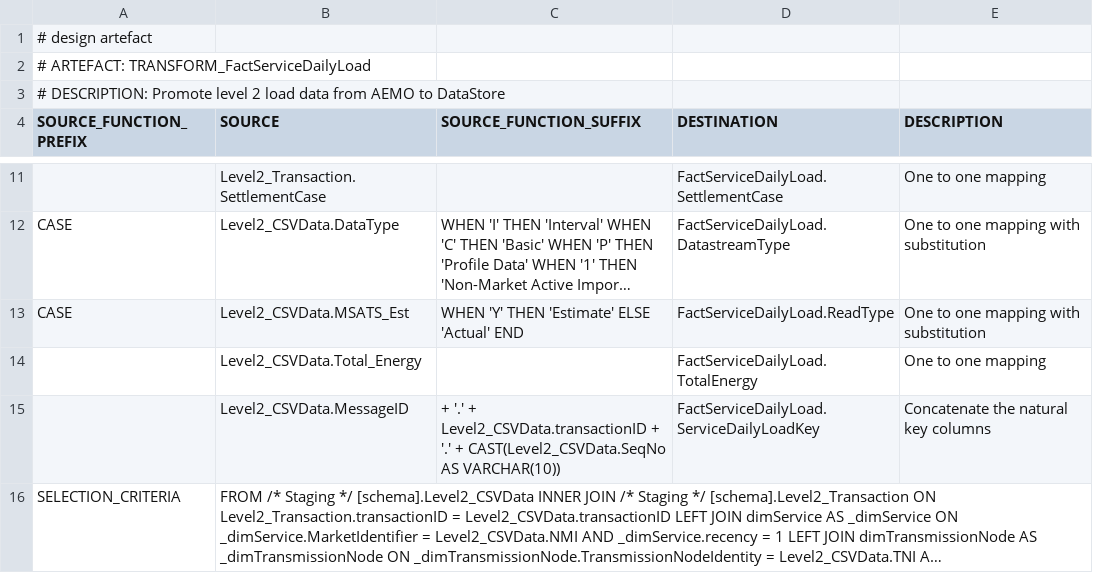
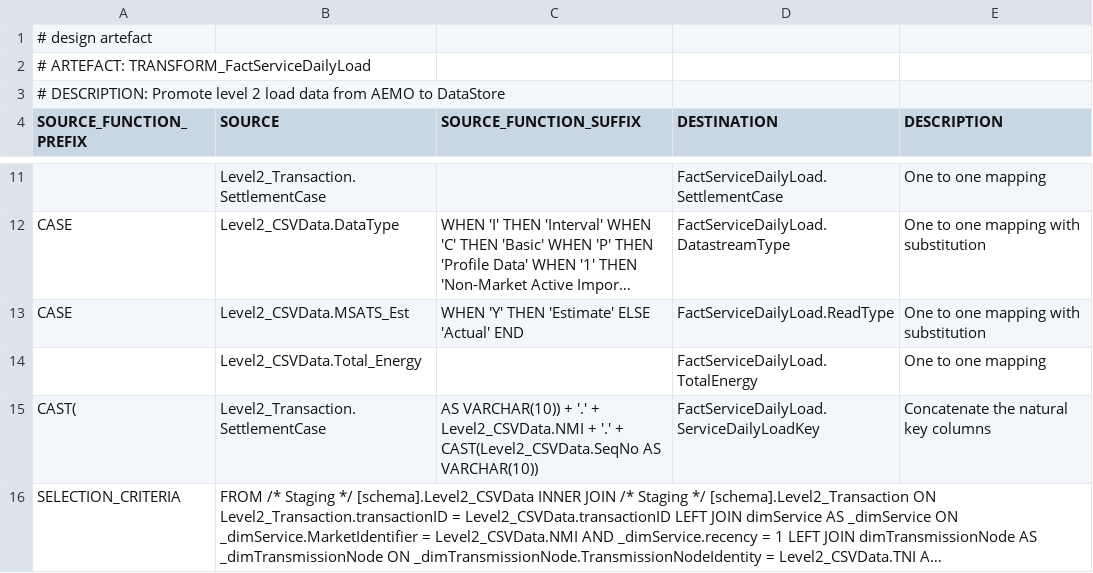
Before and after one commit to melvinwi/EDWCI, a TSV file: transformations/TRANSFORM_FactServiceDailyLoad.tsv, drawn as a sheet; only a part is shown, gaps mark what is left out; long unchanged cells end in …; the diff names each change by its address in the sheet, - before the commit and + after, or states it on an @@ line.

Commit message:
Fix the service daily load key

```diff
--- a/transformations/TRANSFORM_FactServiceDailyLoad.tsv
+++ b/transformations/TRANSFORM_FactServiceDailyLoad.tsv
-A15 (SOURCE_FUNCTION_PREFIX): (empty)
+A15 (SOURCE_FUNCTION_PREFIX): CAST(
-B15 (SOURCE): Level2_CSVData.MessageID
+B15 (SOURCE): Level2_Transaction.SettlementCase
-C15 (SOURCE_FUNCTION_SUFFIX): + '.' + Level2_CSVData.transactionID + '.'…
+C15 (SOURCE_FUNCTION_SUFFIX): AS VARCHAR(10)) + '.' + Level2_CSVData.NMI + '.'…
```
Also changed, not shown: 1 other file.
